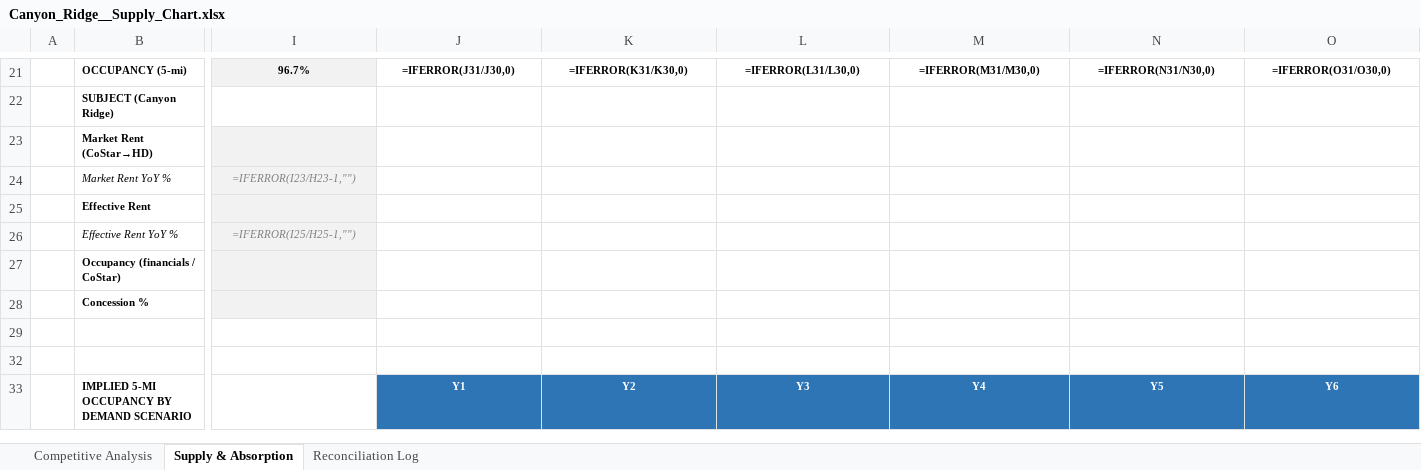
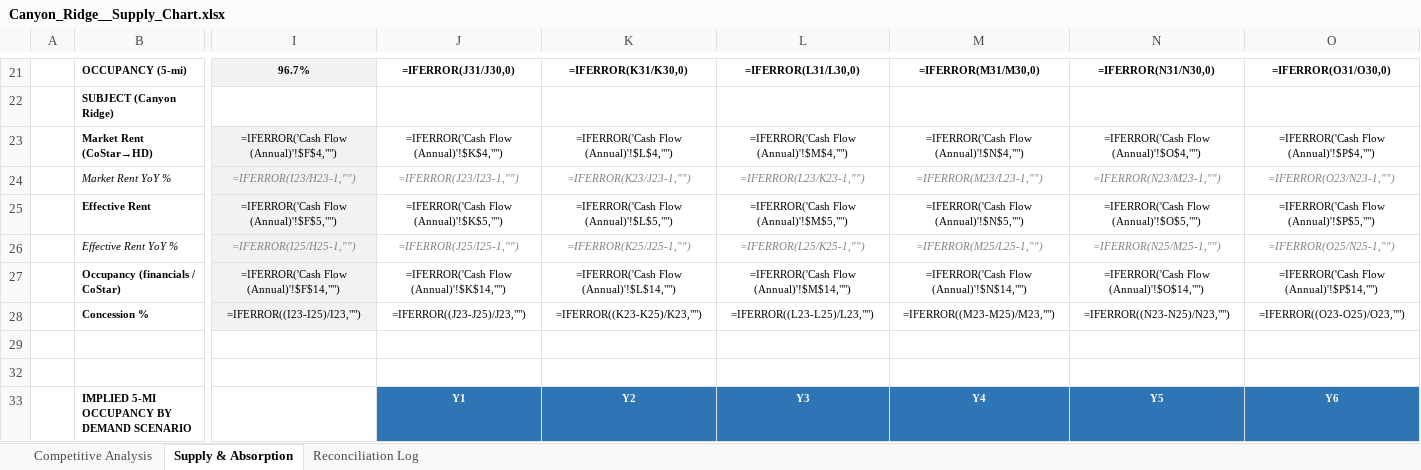
Before and after one commit to rich-f-ritter/Supply-Chart, an Excel workbook: output/Canyon_Ridge__Supply_Chart.xlsx, sheet Supply & Absorption, drawn as a sheet; only a part is shown, gaps mark what is left out; values as stored, in another font and other column widths than the file's, no borders; formulas without a stored value are shown as written; removed rows and columns are numbered as before the commit, all else as after; rows hold the shown columns only; the diff names each change by its address in the sheet, - before the commit and + after, or states it on an @@ line.

```diff
--- a/output/Canyon_Ridge__Supply_Chart.xlsx (sheet Supply & Absorption)
+++ b/output/Canyon_Ridge__Supply_Chart.xlsx (sheet Supply & Absorption)
-row 23:  | Market Rent (CoStar→HD)
+row 23:  | Market Rent (CoStar→HD) | =IFERROR('Cash Flow (Annual)'!$F$4,"") | =IFERROR('Cash Flow (Annual)'!$K$4,"") | =IFERROR('Cash Flow (Annual)'!$L$4,"") | =IFERROR('Cash Flow (Annual)'!$M$4,"") | =IFERROR('Cash Flow (Annual)'!$N$4,"") | =IFERROR('Cash Flow (Annual)'!$O$4,"") | =IFERROR('Cash Flow (Annual)'!$P$4,"")
-J24: (empty)
+J24: =IFERROR(J23/I23-1,"")
-K24: (empty)
+K24: =IFERROR(K23/J23-1,"")
-L24: (empty)
+L24: =IFERROR(L23/K23-1,"")
-M24: (empty)
+M24: =IFERROR(M23/L23-1,"")
-N24: (empty)
+N24: =IFERROR(N23/M23-1,"")
-O24: (empty)
+O24: =IFERROR(O23/N23-1,"")
-row 25:  | Effective Rent
+row 25:  | Effective Rent | =IFERROR('Cash Flow (Annual)'!$F$5,"") | =IFERROR('Cash Flow (Annual)'!$K$5,"") | =IFERROR('Cash Flow (Annual)'!$L$5,"") | =IFERROR('Cash Flow (Annual)'!$M$5,"") | =IFERROR('Cash Flow (Annual)'!$N$5,"") | =IFERROR('Cash Flow (Annual)'!$O$5,"") | =IFERROR('Cash Flow (Annual)'!$P$5,"")
-J26: (empty)
+J26: =IFERROR(J25/I25-1,"")
-K26: (empty)
+K26: =IFERROR(K25/J25-1,"")
-L26: (empty)
+L26: =IFERROR(L25/K25-1,"")
-M26: (empty)
+M26: =IFERROR(M25/L25-1,"")
-N26: (empty)
+N26: =IFERROR(N25/M25-1,"")
-O26: (empty)
+O26: =IFERROR(O25/N25-1,"")
-row 27:  | Occupancy (financials / CoStar)
-row 28:  | Concession %
+row 27:  | Occupancy (financials / CoStar) | =IFERROR('Cash Flow (Annual)'!$F$14,"") | =IFERROR('Cash Flow (Annual)'!$K$14,"") | =IFERROR('Cash Flow (Annual)'!$L$14,"") | =IFERROR('Cash Flow (Annual)'!$M$14,"") | =IFERROR('Cash Flow (Annual)'!$N$14,"") | =IFERROR('Cash Flow (Annual)'!$O$14,"") | =IFERROR('Cash Flow (Annual)'!$P$14,"")
+row 28:  | Concession % | =IFERROR((I23-I25)/I23,"") | =IFERROR((J23-J25)/J23,"") | =IFERROR((K23-K25)/K23,"") | =IFERROR((L23-L25)/L23,"") | =IFERROR((M23-M25)/M23,"") | =IFERROR((N23-N25)/N23,"") | =IFERROR((O23-O25)/O23,"")
```
Also changed, not shown: output/Aura_Beacon_Island__Supply_Chart.xlsx, output/Bella_Mirage__Supply_Chart.xlsx, 2 other files.
